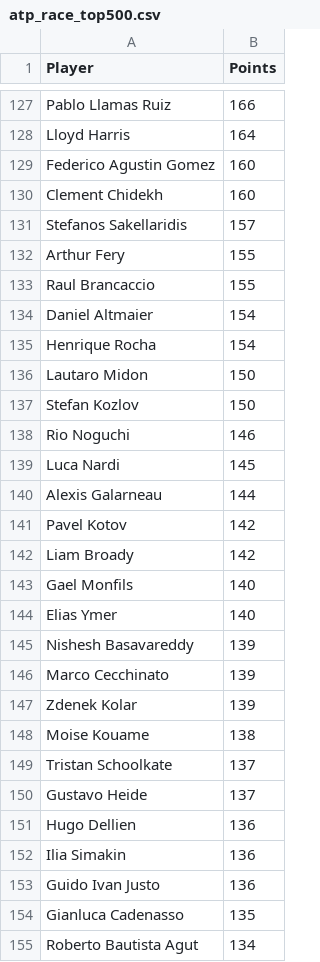
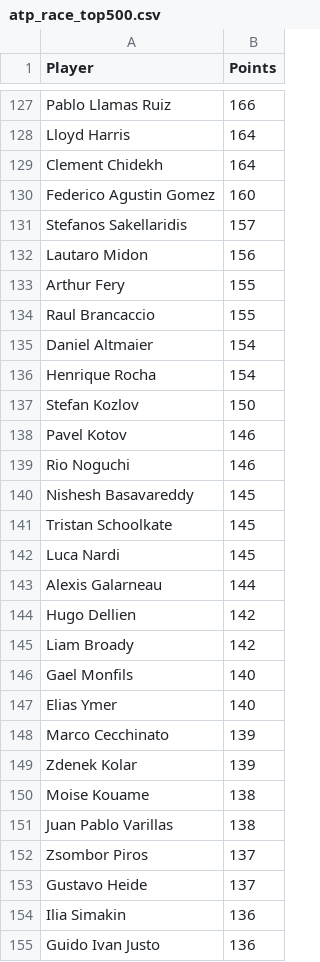
Before and after one commit to peterblum20/ATP-Race-Data, a CSV file: atp_race_top500.csv, drawn as a sheet; only a part is shown, gaps mark what is left out; the shorter side is filled out with more unchanged rows; the diff covers the shown part only.

```diff
--- a/atp_race_top500.csv
+++ b/atp_race_top500.csv
@@ -128,5 +128,6 @@ Pablo Llamas Ruiz,166
 Lloyd Harris,164
+Clement Chidekh,164
 Federico Agustin Gomez,160
-Clement Chidekh,160
 Stefanos Sakellaridis,157
+Lautaro Midon,156
 Arthur Fery,155
@@ -135,8 +136,10 @@ Daniel Altmaier,154
 Henrique Rocha,154
-Lautaro Midon,150
 Stefan Kozlov,150
+Pavel Kotov,146
 Rio Noguchi,146
+Nishesh Basavareddy,145
+Tristan Schoolkate,145
 Luca Nardi,145
 Alexis Galarneau,144
-Pavel Kotov,142
+Hugo Dellien,142
 Liam Broady,142
@@ -144,3 +147,2 @@ Gael Monfils,140
 Elias Ymer,140
-Nishesh Basavareddy,139
 Marco Cecchinato,139
@@ -148,5 +150,5 @@ Zdenek Kolar,139
 Moise Kouame,138
-Tristan Schoolkate,137
+Juan Pablo Varillas,138
+Zsombor Piros,137
 Gustavo Heide,137
-Hugo Dellien,136
 Ilia Simakin,136
```
Also changed, not shown: 29 added rows, 31 removed rows and 2 edited cells elsewhere in this file, wta_race_top500.csv.
